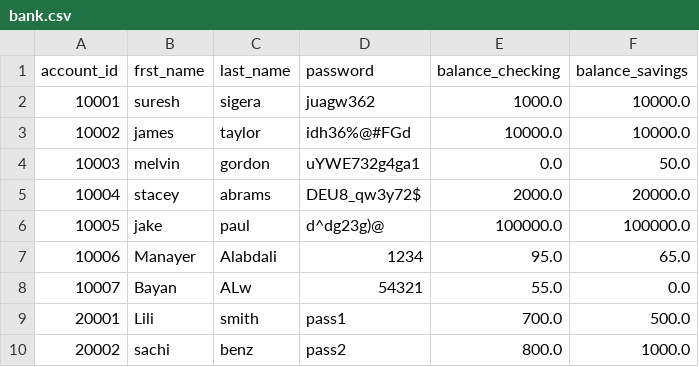
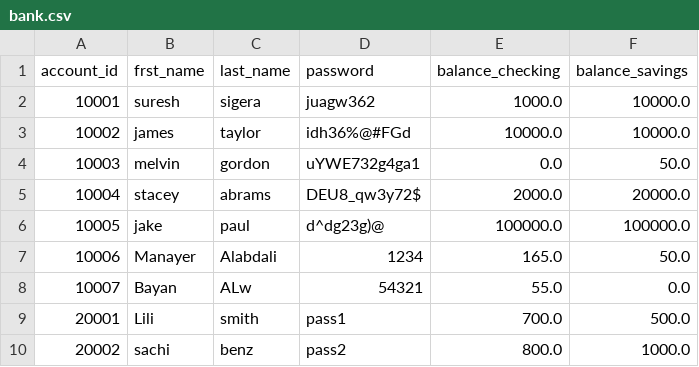
Before and after one commit to Manaayerr/banking-project, a CSV file: banking/bank.csv, drawn as a sheet.

```diff
--- a/banking/bank.csv
+++ b/banking/bank.csv
@@ -6,3 +6,3 @@ account_id,frst_name,last_name,password,balance_checking,balance_savings
 10005,jake,paul,d^dg23g)@,100000.0,100000.0
-10006,Manayer,Alabdali,1234,95.0,65.0
+10006,Manayer,Alabdali,1234,165.0,50.0
 10007,Bayan,ALw,54321,55.0,0.0
```
Also changed, not shown: 2 other files.
